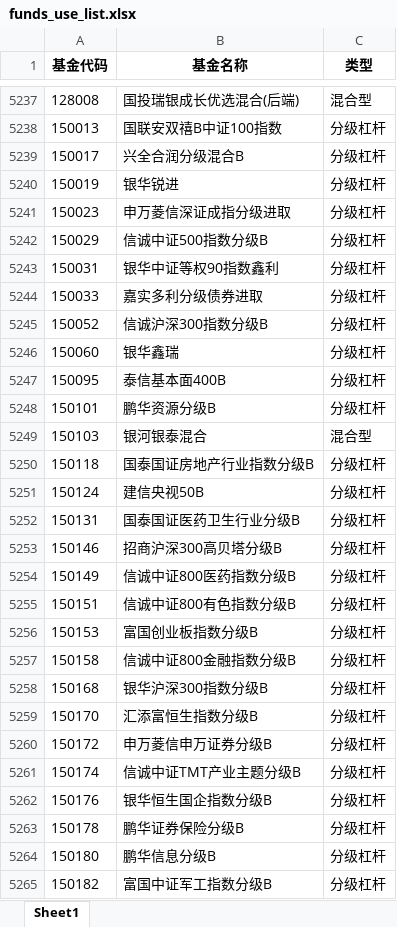
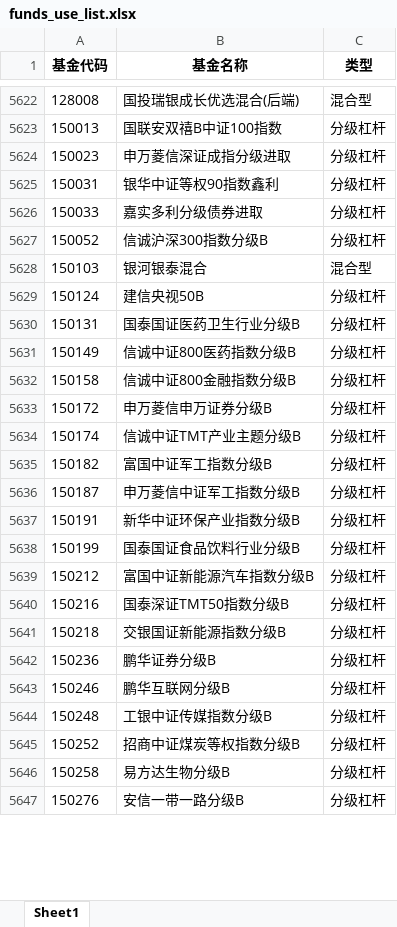
Before and after one commit to wqcvc/my_scrpy_series, an Excel workbook: fund/funds_use_list.xlsx, sheet Sheet1, drawn as a sheet; only a part is shown, gaps mark what is left out; the shorter side is filled out with more unchanged rows; values as stored, in another font and other column widths than the file's, no borders; removed rows and columns are numbered as before the commit, all else as after; the diff covers the shown part only; the diff names each change by its address in the sheet, - before the commit and + after, or states it on an @@ line.

```diff
--- a/fund/funds_use_list.xlsx (sheet Sheet1)
+++ b/fund/funds_use_list.xlsx (sheet Sheet1)
-row 5239: 150017 | 兴全合润分级混合B | 分级杠杆
-row 5240: 150019 | 银华锐进 | 分级杠杆
-row 5242: 150029 | 信诚中证500指数分级B | 分级杠杆
-row 5246: 150060 | 银华鑫瑞 | 分级杠杆
-row 5247: 150095 | 泰信基本面400B | 分级杠杆
-row 5248: 150101 | 鹏华资源分级B | 分级杠杆
-row 5250: 150118 | 国泰国证房地产行业指数分级B | 分级杠杆
-row 5253: 150146 | 招商沪深300高贝塔分级B | 分级杠杆
-row 5255: 150151 | 信诚中证800有色指数分级B | 分级杠杆
-row 5256: 150153 | 富国创业板指数分级B | 分级杠杆
-row 5258: 150168 | 银华沪深300指数分级B | 分级杠杆
-row 5259: 150170 | 汇添富恒生指数分级B | 分级杠杆
-row 5262: 150176 | 银华恒生国企指数分级B | 分级杠杆
-row 5263: 150178 | 鹏华证券保险分级B | 分级杠杆
-row 5264: 150180 | 鹏华信息分级B | 分级杠杆
```
Also changed, not shown: 467 added rows, 68 removed rows and 163 edited cells elsewhere in this sheet, 3 other files.
